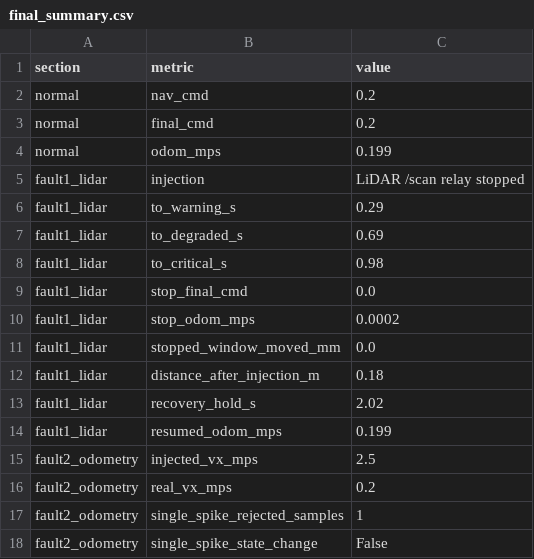
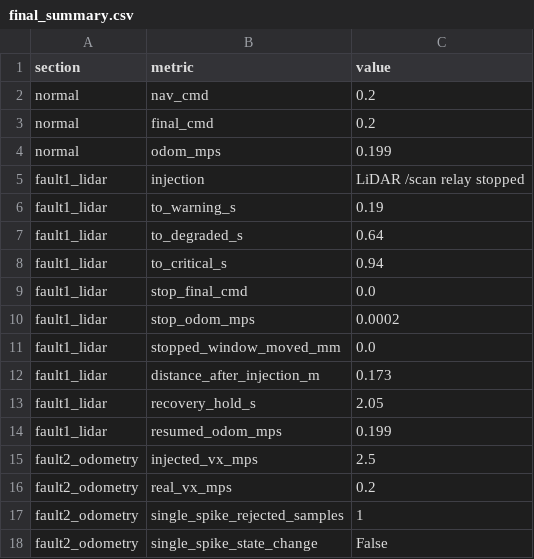
Before and after one commit to sohee-tech/ros2-fault-tolerant-robot, a CSV file: results/final_summary.csv, drawn as a sheet; only a part is shown; the diff covers the shown part only.

```diff
--- a/results/final_summary.csv
+++ b/results/final_summary.csv
@@ -5,5 +5,5 @@ normal,odom_mps,0.199
 fault1_lidar,injection,LiDAR /scan relay stopped
-fault1_lidar,to_warning_s,0.29
-fault1_lidar,to_degraded_s,0.69
-fault1_lidar,to_critical_s,0.98
+fault1_lidar,to_warning_s,0.19
+fault1_lidar,to_degraded_s,0.64
+fault1_lidar,to_critical_s,0.94
 fault1_lidar,stop_final_cmd,0.0
@@ -11,4 +11,4 @@ fault1_lidar,stop_odom_mps,0.0002
 fault1_lidar,stopped_window_moved_mm,0.0
-fault1_lidar,distance_after_injection_m,0.18
-fault1_lidar,recovery_hold_s,2.02
+fault1_lidar,distance_after_injection_m,0.173
+fault1_lidar,recovery_hold_s,2.05
 fault1_lidar,resumed_odom_mps,0.199
```
Also changed, not shown: 9 edited cells elsewhere in this file, 7 other files.
